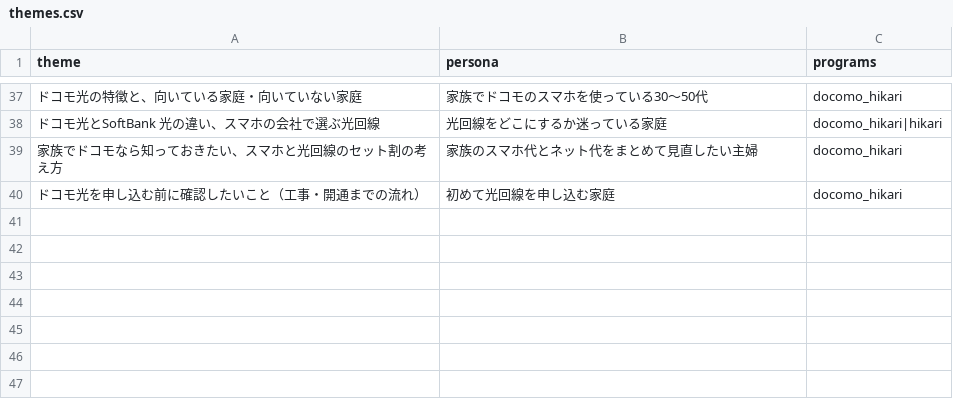
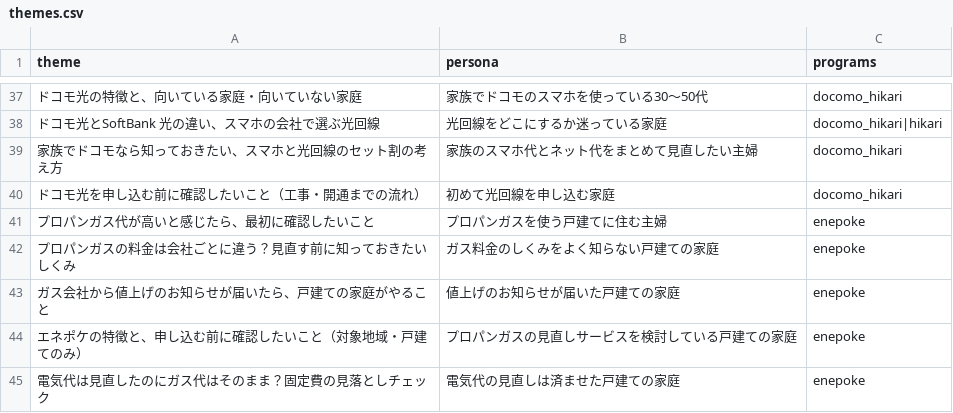
Before and after one commit to sou1104pc-ops/task-matrix, a CSV file: note-affiliate/accounts/kotei/config/themes.csv, drawn as a sheet; only a part is shown, gaps mark what is left out; the diff names each change by its address in the sheet, - before the commit and + after, or states it on an @@ line.

```diff
--- a/note-affiliate/accounts/kotei/config/themes.csv
+++ b/note-affiliate/accounts/kotei/config/themes.csv
+row 41: プロパンガス代が高いと感じたら、最初に確認したいこと | プロパンガスを使う戸建てに住む主婦 | enepoke
+row 42: プロパンガスの料金は会社ごとに違う？見直す前に知っておきたいしくみ | ガス料金のしくみをよく知らない戸建ての家庭 | enepoke
+row 43: ガス会社から値上げのお知らせが届いたら、戸建ての家庭がやること | 値上げのお知らせが届いた戸建ての家庭 | enepoke
+row 44: エネポケの特徴と、申し込む前に確認したいこと（対象地域・戸建てのみ） | プロパンガスの見直しサービスを検討している戸建ての家庭 | enepoke
+row 45: 電気代は見直したのにガス代はそのまま？固定費の見落としチェック | 電気代の見直しは済ませた戸建ての家庭 | enepoke
```
Also changed, not shown: 1 other file.
